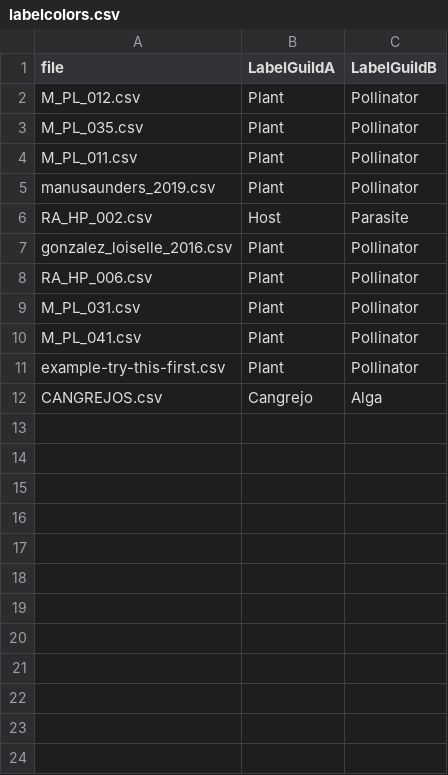
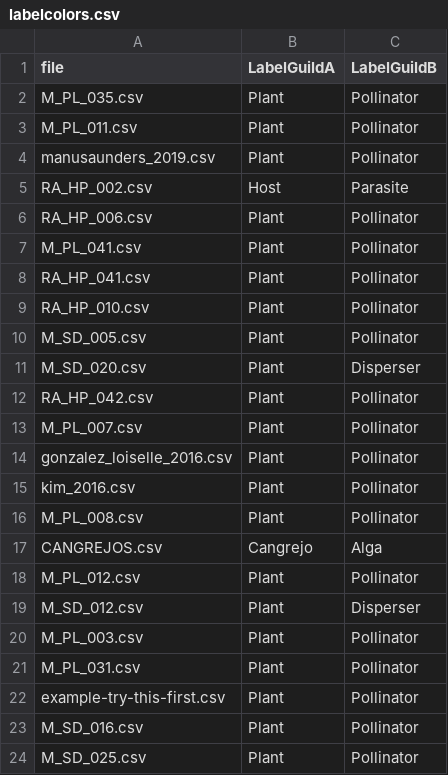
Before and after one commit to jgalgarra/bipartgraph, a CSV file: conf/labelcolors.csv, drawn as a sheet.

```diff
--- a/conf/labelcolors.csv
+++ b/conf/labelcolors.csv
@@ -1,3 +1,2 @@
 "file";"LabelGuildA";"LabelGuildB"
-"M_PL_012.csv";"Plant";"Pollinator"
 "M_PL_035.csv";"Plant";"Pollinator"
@@ -6,7 +5,20 @@
 "RA_HP_002.csv";"Host";"Parasite"
+"RA_HP_006.csv";"Plant";"Pollinator"
+"M_PL_041.csv";"Plant";"Pollinator"
+"RA_HP_041.csv";"Plant";"Pollinator"
+"RA_HP_010.csv";"Plant";"Pollinator"
+"M_SD_005.csv";"Plant";"Pollinator"
+"M_SD_020.csv";"Plant";"Disperser"
+"RA_HP_042.csv";"Plant";"Pollinator"
+"M_PL_007.csv";"Plant";"Pollinator"
 "gonzalez_loiselle_2016.csv";"Plant";"Pollinator"
-"RA_HP_006.csv";"Plant";"Pollinator"
+"kim_2016.csv";"Plant";"Pollinator"
+"M_PL_008.csv";"Plant";"Pollinator"
+"CANGREJOS.csv";"Cangrejo";"Alga"
+"M_PL_012.csv";"Plant";"Pollinator"
+"M_SD_012.csv";"Plant";"Disperser"
+"M_PL_003.csv";"Plant";"Pollinator"
 "M_PL_031.csv";"Plant";"Pollinator"
-"M_PL_041.csv";"Plant";"Pollinator"
 "example-try-this-first.csv";"Plant";"Pollinator"
-"CANGREJOS.csv";"Cangrejo";"Alga"
+"M_SD_016.csv";"Plant";"Pollinator"
+"M_SD_025.csv";"Plant";"Pollinator"
```
Also changed, not shown: resources/controls_jsonfields.csv, resources/strings.csv, 38 other files.
